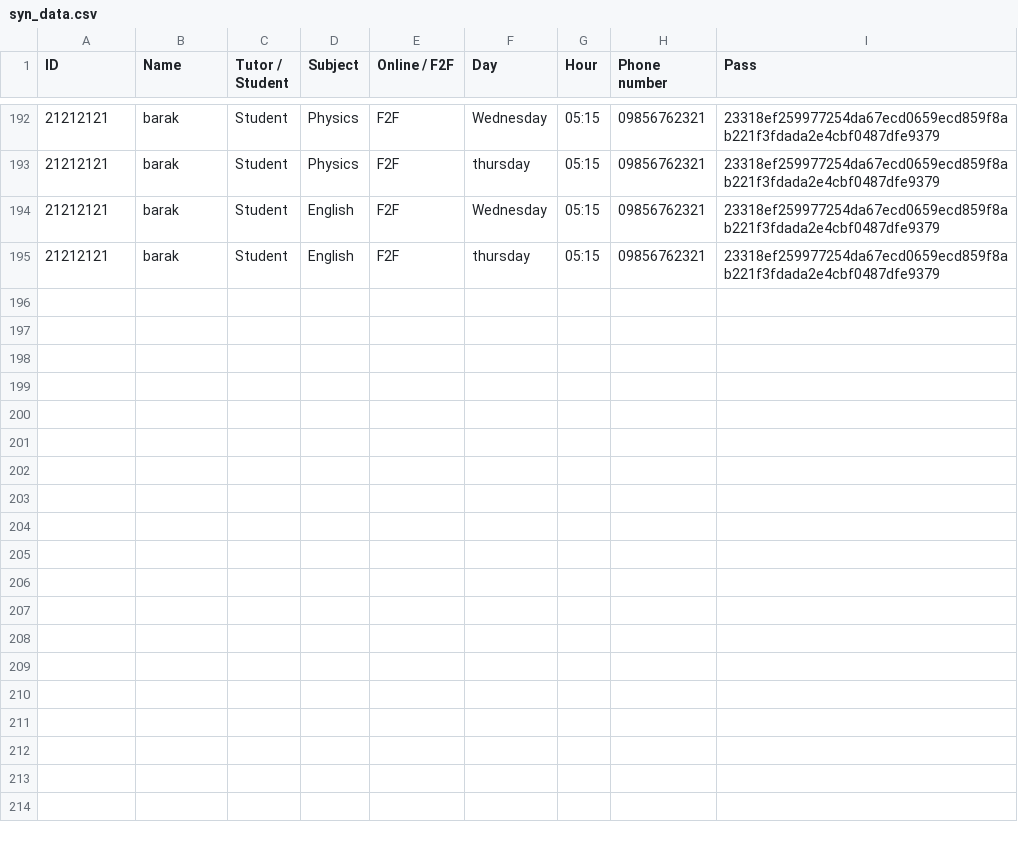
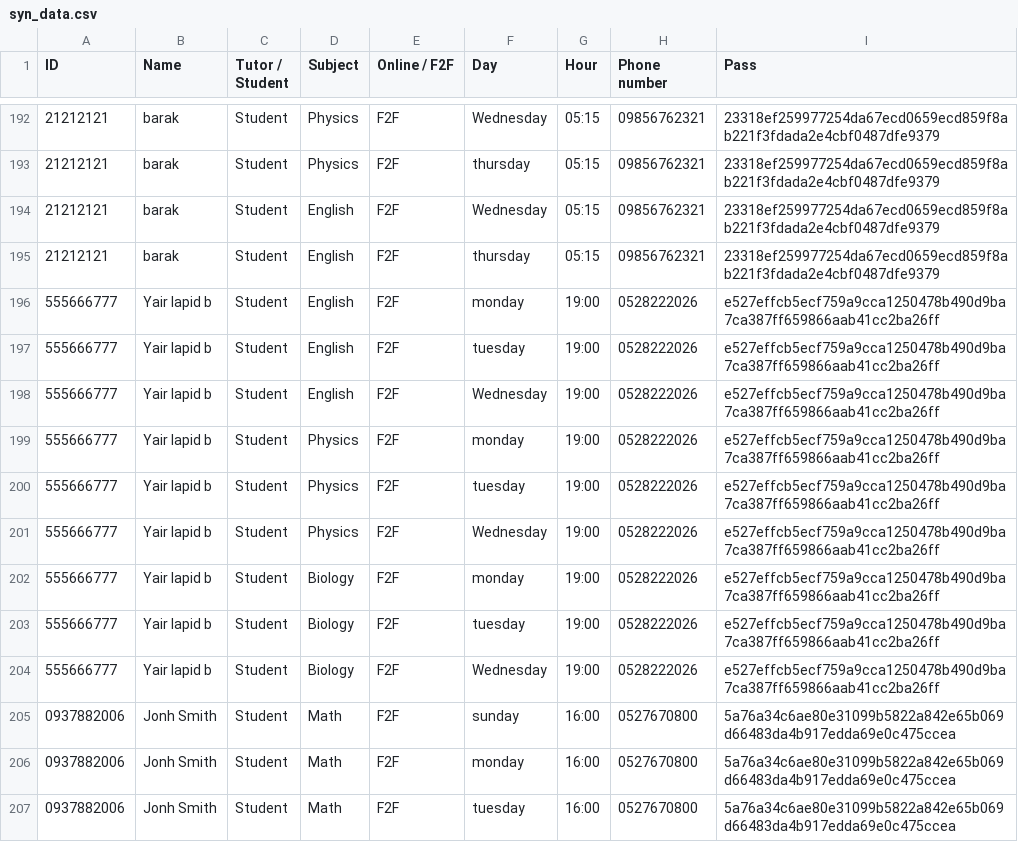
Before and after one commit to sagilivshits-pixel/Google-Project-Bosmat, a CSV file: syn_data.csv, drawn as a sheet; only a part is shown, gaps mark what is left out; the diff names each change by its address in the sheet, - before the commit and + after, or states it on an @@ line.

```diff
--- a/syn_data.csv
+++ b/syn_data.csv
+row 196: 555666777 | Yair lapid b | Student | English | F2F | monday | 19:00 | 0528222026 | e527effcb5ecf759a9cca1250478b490d9ba7ca387ff659866aab41cc2ba26ff
+row 197: 555666777 | Yair lapid b | Student | English | F2F | tuesday | 19:00 | 0528222026 | e527effcb5ecf759a9cca1250478b490d9ba7ca387ff659866aab41cc2ba26ff
+row 198: 555666777 | Yair lapid b | Student | English | F2F | Wednesday | 19:00 | 0528222026 | e527effcb5ecf759a9cca1250478b490d9ba7ca387ff659866aab41cc2ba26ff
+row 199: 555666777 | Yair lapid b | Student | Physics | F2F | monday | 19:00 | 0528222026 | e527effcb5ecf759a9cca1250478b490d9ba7ca387ff659866aab41cc2ba26ff
+row 200: 555666777 | Yair lapid b | Student | Physics | F2F | tuesday | 19:00 | 0528222026 | e527effcb5ecf759a9cca1250478b490d9ba7ca387ff659866aab41cc2ba26ff
+row 201: 555666777 | Yair lapid b | Student | Physics | F2F | Wednesday | 19:00 | 0528222026 | e527effcb5ecf759a9cca1250478b490d9ba7ca387ff659866aab41cc2ba26ff
+row 202: 555666777 | Yair lapid b | Student | Biology | F2F | monday | 19:00 | 0528222026 | e527effcb5ecf759a9cca1250478b490d9ba7ca387ff659866aab41cc2ba26ff
+row 203: 555666777 | Yair lapid b | Student | Biology | F2F | tuesday | 19:00 | 0528222026 | e527effcb5ecf759a9cca1250478b490d9ba7ca387ff659866aab41cc2ba26ff
+row 204: 555666777 | Yair lapid b | Student | Biology | F2F | Wednesday | 19:00 | 0528222026 | e527effcb5ecf759a9cca1250478b490d9ba7ca387ff659866aab41cc2ba26ff
+row 205: 0937882006 | Jonh Smith | Student | Math | F2F | sunday | 16:00 | 0527670800 | 5a76a34c6ae80e31099b5822a842e65b069d66483da4b917edda69e0c475ccea
+row 206: 0937882006 | Jonh Smith | Student | Math | F2F | monday | 16:00 | 0527670800 | 5a76a34c6ae80e31099b5822a842e65b069d66483da4b917edda69e0c475ccea
+row 207: 0937882006 | Jonh Smith | Student | Math | F2F | tuesday | 16:00 | 0527670800 | 5a76a34c6ae80e31099b5822a842e65b069d66483da4b917edda69e0c475ccea
```
Also changed, not shown: 2 other files.
